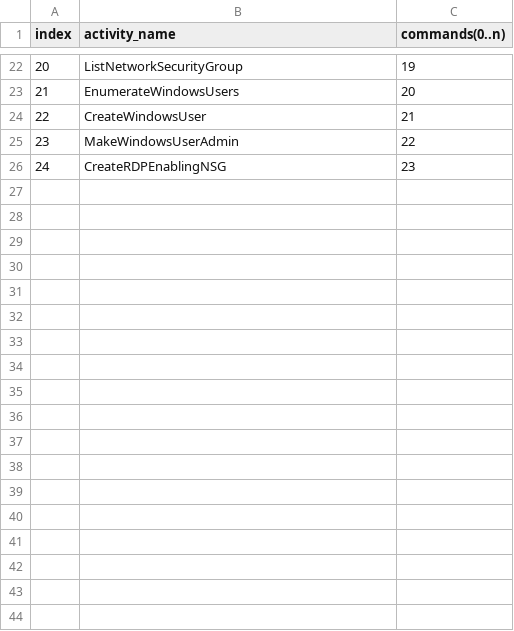
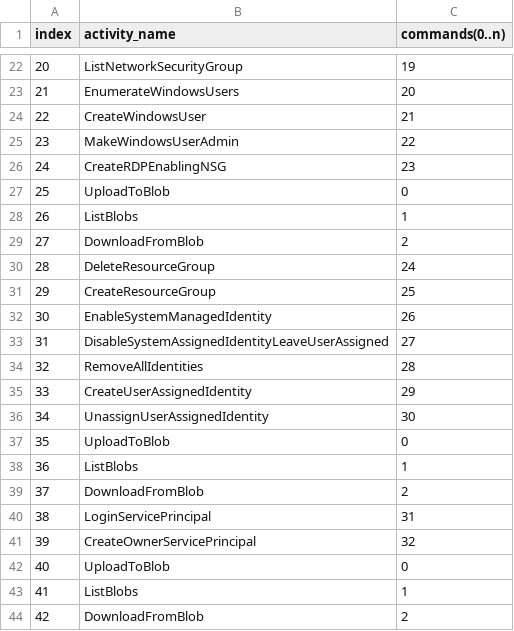
Before and after one commit to nstanley-adl/CoZureReplication, a CSV file: activities.csv, drawn as a sheet; only a part is shown, gaps mark what is left out.

Commit message:
added new activities

```diff
--- a/activities.csv
+++ b/activities.csv
@@ -26 +26,19 @@ index,activity_name,commands(0..n)
 24,CreateRDPEnablingNSG,23
+25,UploadToBlob,0
+26,ListBlobs,1
+27,DownloadFromBlob,2
+28,DeleteResourceGroup,24
+29,CreateResourceGroup,25
+30,EnableSystemManagedIdentity,26
+31,DisableSystemAssignedIdentityLeaveUserAssigned,27
+32,RemoveAllIdentities,28
+33,CreateUserAssignedIdentity,29
+34,UnassignUserAssignedIdentity,30
+35,UploadToBlob,0
+36,ListBlobs,1
+37,DownloadFromBlob,2
+38,LoginServicePrincipal,31
+39,CreateOwnerServicePrincipal,32
+40,UploadToBlob,0
+41,ListBlobs,1
+42,DownloadFromBlob,2
```
Also changed, not shown: attributes.csv, commands.csv, 11 other files.
